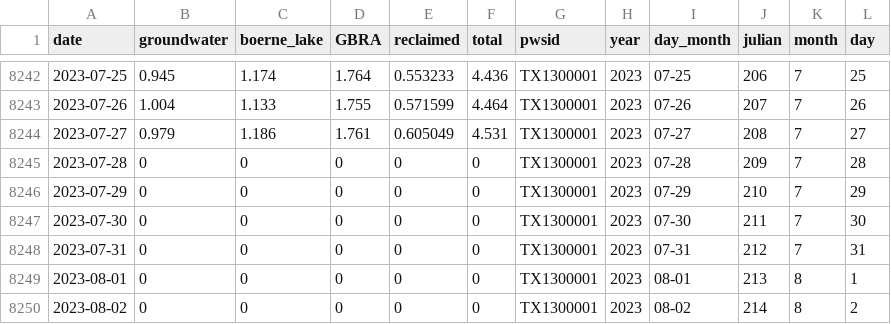
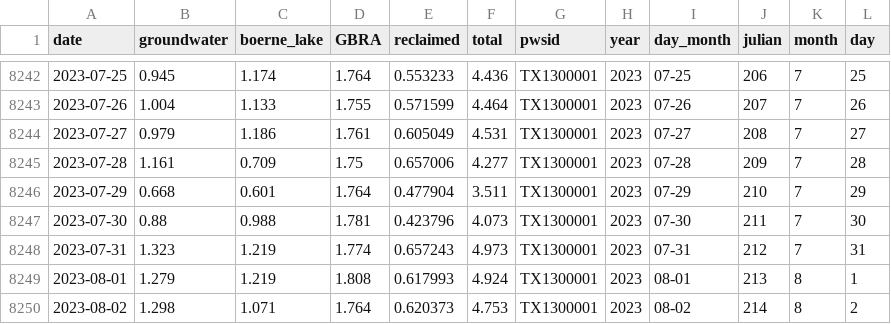
Before and after one commit to BoerneIoW/Boerne-Dashboard, a CSV file: boerne-water-supply/data/demand/all_demand_by_source.csv, drawn as a sheet; only a part is shown, gaps mark what is left out; the diff covers the shown part only.

```diff
--- a/boerne-water-supply/data/demand/all_demand_by_source.csv
+++ b/boerne-water-supply/data/demand/all_demand_by_source.csv
@@ -8244,7 +8244,7 @@
 2023-07-27,0.979,1.186,1.761,0.605049,4.531,"TX1300001",2023,"07-27","208",7,27
-2023-07-28,0,0,0,0,0,"TX1300001",2023,"07-28","209",7,28
-2023-07-29,0,0,0,0,0,"TX1300001",2023,"07-29","210",7,29
-2023-07-30,0,0,0,0,0,"TX1300001",2023,"07-30","211",7,30
-2023-07-31,0,0,0,0,0,"TX1300001",2023,"07-31","212",7,31
-2023-08-01,0,0,0,0,0,"TX1300001",2023,"08-01","213",8,1
-2023-08-02,0,0,0,0,0,"TX1300001",2023,"08-02","214",8,2
+2023-07-28,1.161,0.709,1.75,0.657006,4.277,"TX1300001",2023,"07-28","209",7,28
+2023-07-29,0.668,0.601,1.764,0.477904,3.511,"TX1300001",2023,"07-29","210",7,29
+2023-07-30,0.88,0.988,1.781,0.423796,4.073,"TX1300001",2023,"07-30","211",7,30
+2023-07-31,1.323,1.219,1.774,0.657243,4.973,"TX1300001",2023,"07-31","212",7,31
+2023-08-01,1.279,1.219,1.808,0.617993,4.924,"TX1300001",2023,"08-01","213",8,1
+2023-08-02,1.298,1.071,1.764,0.620373,4.753,"TX1300001",2023,"08-02","214",8,2
```
Also changed, not shown: 5 edited cells elsewhere in this file, boerne-water-supply/data/demand/all_demand_cum.csv, boerne-water-supply/data/demand/all_reclaimed_percent_of_total.csv, 4 other files.
